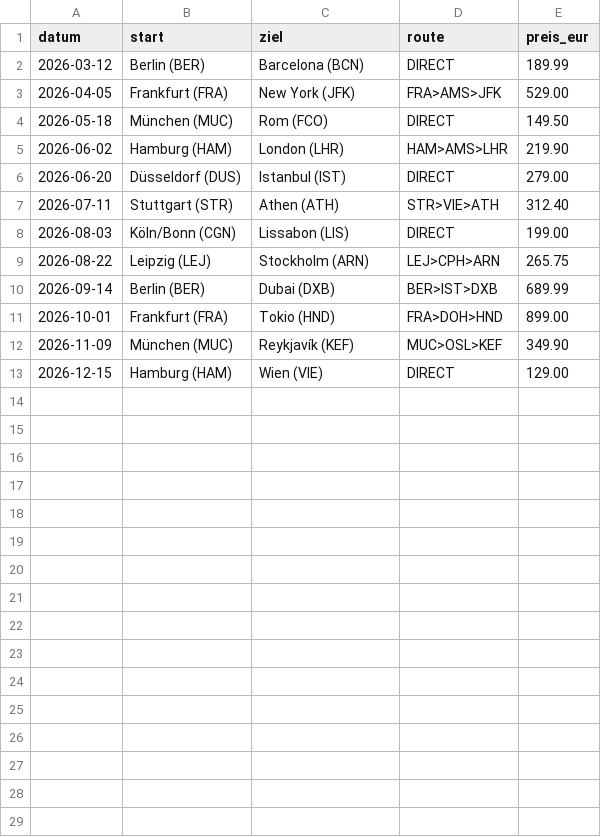
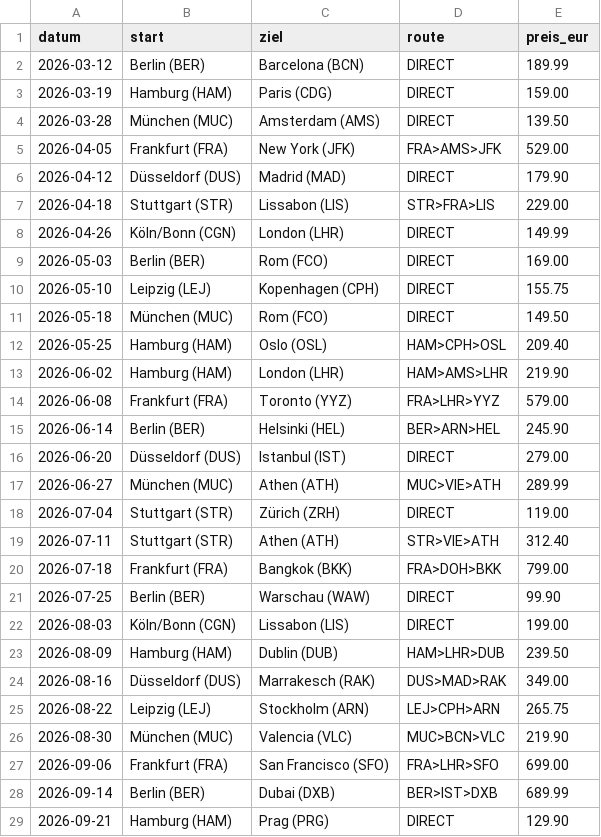
Before and after one commit to davidlreg/project-work-online-travel-agency, a CSV file: resources/traveldata.csv, drawn as a sheet.

Commit message:
added more traveldata in csv

```diff
--- a/resources/traveldata.csv
+++ b/resources/traveldata.csv
@@ -2,12 +2,28 @@ datum;start;ziel;route;preis_eur
 2026-03-12;Berlin (BER);Barcelona (BCN);DIRECT;189.99
+2026-03-19;Hamburg (HAM);Paris (CDG);DIRECT;159.00
+2026-03-28;München (MUC);Amsterdam (AMS);DIRECT;139.50
 2026-04-05;Frankfurt (FRA);New York (JFK);FRA>AMS>JFK;529.00
+2026-04-12;Düsseldorf (DUS);Madrid (MAD);DIRECT;179.90
+2026-04-18;Stuttgart (STR);Lissabon (LIS);STR>FRA>LIS;229.00
+2026-04-26;Köln/Bonn (CGN);London (LHR);DIRECT;149.99
+2026-05-03;Berlin (BER);Rom (FCO);DIRECT;169.00
+2026-05-10;Leipzig (LEJ);Kopenhagen (CPH);DIRECT;155.75
 2026-05-18;München (MUC);Rom (FCO);DIRECT;149.50
+2026-05-25;Hamburg (HAM);Oslo (OSL);HAM>CPH>OSL;209.40
 2026-06-02;Hamburg (HAM);London (LHR);HAM>AMS>LHR;219.90
+2026-06-08;Frankfurt (FRA);Toronto (YYZ);FRA>LHR>YYZ;579.00
+2026-06-14;Berlin (BER);Helsinki (HEL);BER>ARN>HEL;245.90
 2026-06-20;Düsseldorf (DUS);Istanbul (IST);DIRECT;279.00
+2026-06-27;München (MUC);Athen (ATH);MUC>VIE>ATH;289.99
+2026-07-04;Stuttgart (STR);Zürich (ZRH);DIRECT;119.00
 2026-07-11;Stuttgart (STR);Athen (ATH);STR>VIE>ATH;312.40
+2026-07-18;Frankfurt (FRA);Bangkok (BKK);FRA>DOH>BKK;799.00
+2026-07-25;Berlin (BER);Warschau (WAW);DIRECT;99.90
 2026-08-03;Köln/Bonn (CGN);Lissabon (LIS);DIRECT;199.00
+2026-08-09;Hamburg (HAM);Dublin (DUB);HAM>LHR>DUB;239.50
+2026-08-16;Düsseldorf (DUS);Marrakesch (RAK);DUS>MAD>RAK;349.00
 2026-08-22;Leipzig (LEJ);Stockholm (ARN);LEJ>CPH>ARN;265.75
+2026-08-30;München (MUC);Valencia (VLC);MUC>BCN>VLC;219.90
+2026-09-06;Frankfurt (FRA);San Francisco (SFO);FRA>LHR>SFO;699.00
 2026-09-14;Berlin (BER);Dubai (DXB);BER>IST>DXB;689.99
-2026-10-01;Frankfurt (FRA);Tokio (HND);FRA>DOH>HND;899.00
-2026-11-09;München (MUC);Reykjavík (KEF);MUC>OSL>KEF;349.90
-2026-12-15;Hamburg (HAM);Wien (VIE);DIRECT;129.00
+2026-09-21;Hamburg (HAM);Prag (PRG);DIRECT;129.90
```
